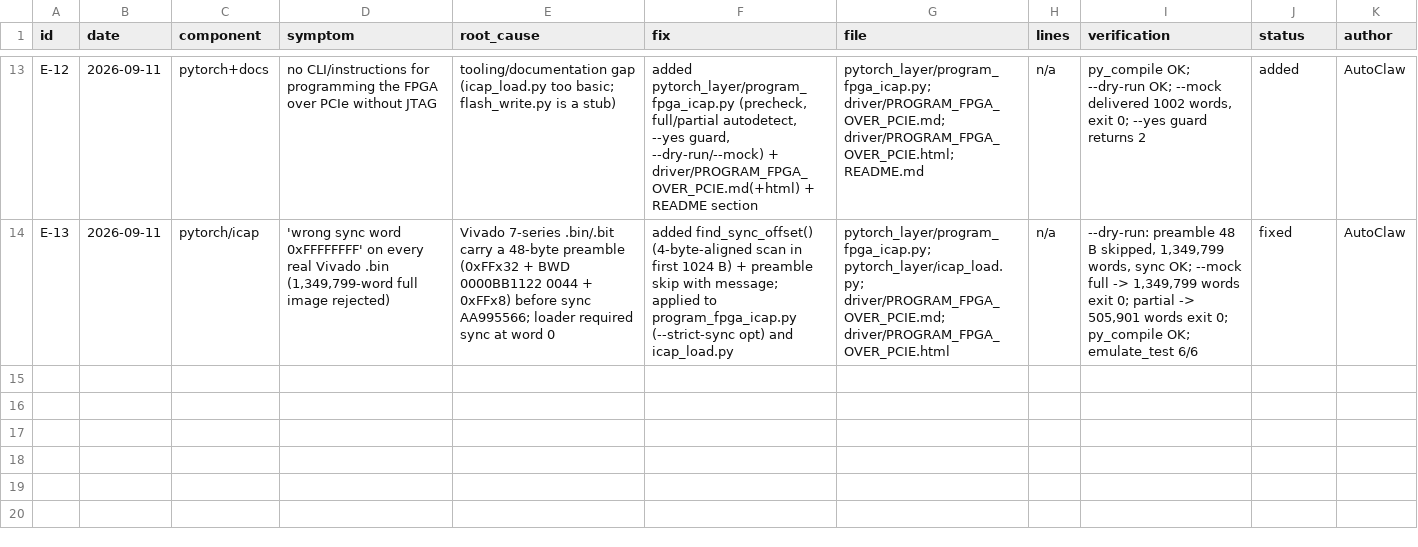
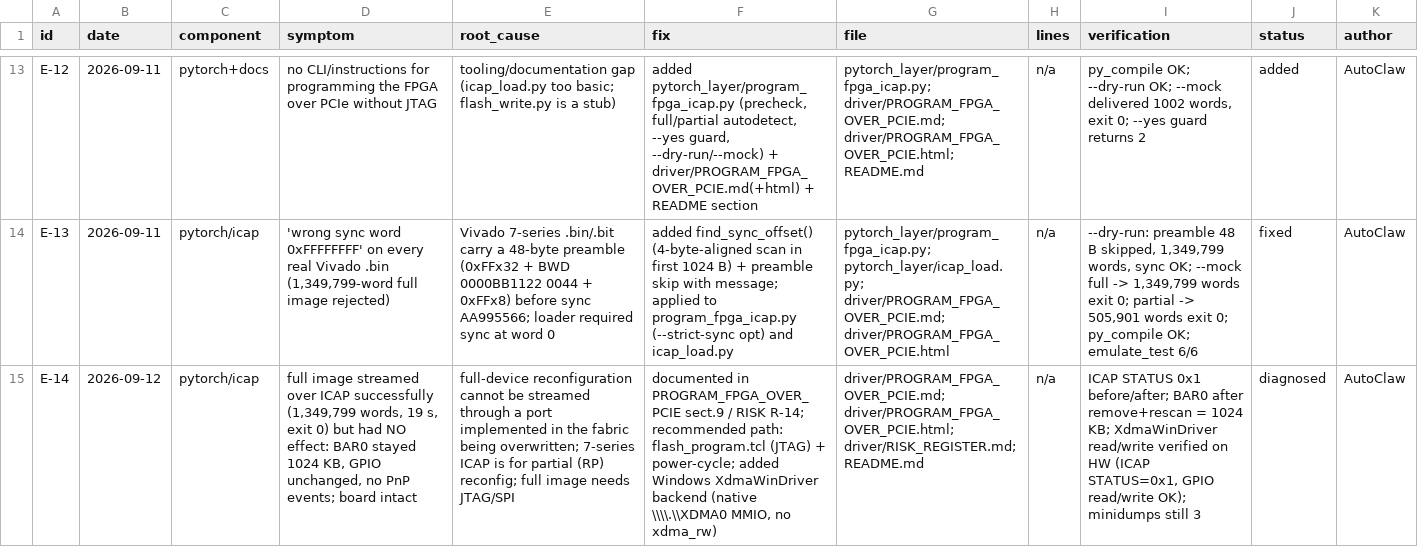
Before and after one commit to pin24/Xilinx-Artix7-M2-PCIE-200-DDR3, a CSV file: driver/error-fix-log.csv, drawn as a sheet; only a part is shown, gaps mark what is left out; the diff names each change by its address in the sheet, - before the commit and + after, or states it on an @@ line.

Commit message:
feat(pytorch): XdmaWinDriver - native \\.\XDMA0 MMIO backend (no xdma_rw needed for ICAP/registers); docs: E-14 full-image ICAP has no effect on hardware (BAR0 stays 1MB, board intact), R-05/R-14 updated

```diff
--- a/driver/error-fix-log.csv
+++ b/driver/error-fix-log.csv
+row 15: E-14 | 2026-09-12 | pytorch/icap | full image streamed over ICAP successfully (1,349,799 words, 19 s, exit 0) but had NO effect: BAR0 stayed 1024 KB, GPIO unchanged, no PnP events; board intact | full-device reconfiguration cannot be streamed through a port implemented in the fabric being overwritten; 7-series ICAP is for partial (RP) reconfig; full image needs JTAG/SPI | documented in PROGRAM_FPGA_OVER_PCIE sect.9 / RISK R-14; recommended path: flash_program.tcl (JTAG) + power-cycle; added Windows XdmaWinDriver backend (native \\\\.\\XDMA0 MMIO, no xdma_rw) | driver/PROGRAM_FPGA_OVER_PCIE.md; driver/PROGRAM_FPGA_OVER_PCIE.html; driver/RISK_REGISTER.md; README.md | n/a | ICAP STATUS 0x1 before/after; BAR0 after remove+rescan = 1024 KB; XdmaWinDriver read/write verified on HW (ICAP STATUS=0x1, GPIO read/write OK); minidumps still 3 | diagnosed | AutoClaw
```
Also changed, not shown: 8 other files.
